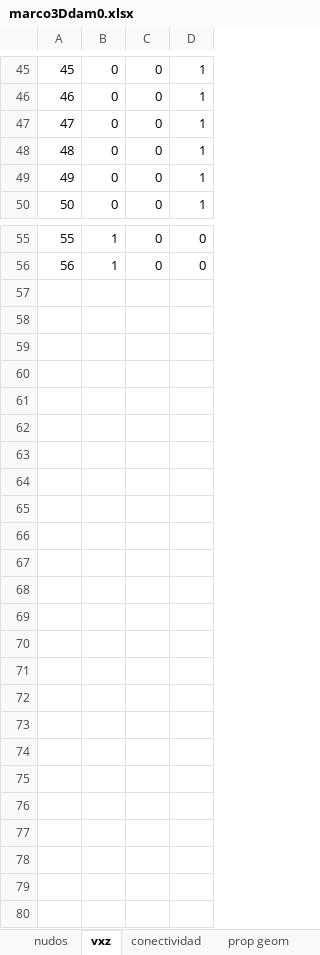
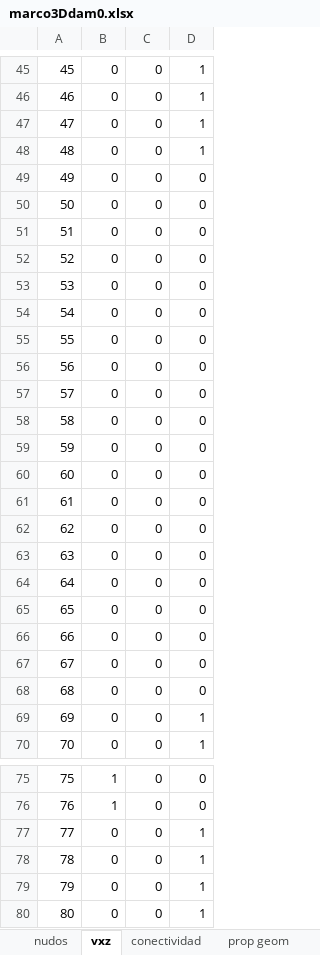
Before and after one commit to fcisnerosr/Proyecto-doctoral, an Excel workbook: pruebas_excel/marco3Ddam0.xlsx, sheet vxz, drawn as a sheet; only a part is shown, gaps mark what is left out; values as stored, in another font and other column widths than the file's, no borders; addresses are those after the commit; the diff names each change by its address in the sheet, - before the commit and + after, or states it on an @@ line.

```diff
--- a/pruebas_excel/marco3Ddam0.xlsx (sheet vxz)
+++ b/pruebas_excel/marco3Ddam0.xlsx (sheet vxz)
+row 49: 49 | 0 | 0 | 0
+row 50: 50 | 0 | 0 | 0
+row 51: 51 | 0 | 0 | 0
+row 52: 52 | 0 | 0 | 0
+row 53: 53 | 0 | 0 | 0
+row 54: 54 | 0 | 0 | 0
+row 55: 55 | 0 | 0 | 0
+row 56: 56 | 0 | 0 | 0
+row 57: 57 | 0 | 0 | 0
+row 58: 58 | 0 | 0 | 0
+row 59: 59 | 0 | 0 | 0
+row 60: 60 | 0 | 0 | 0
+row 61: 61 | 0 | 0 | 0
+row 62: 62 | 0 | 0 | 0
+row 63: 63 | 0 | 0 | 0
+row 64: 64 | 0 | 0 | 0
+row 65: 65 | 0 | 0 | 0
+row 66: 66 | 0 | 0 | 0
+row 67: 67 | 0 | 0 | 0
+row 68: 68 | 0 | 0 | 0
@@ column A renumbered between rows 69 and 76 @@
+row 77: 77 | 0 | 0 | 1
+row 78: 78 | 0 | 0 | 1
+row 79: 79 | 0 | 0 | 1
+row 80: 80 | 0 | 0 | 1
```
Also changed, not shown: sheet prop geom, sheet conectividad, sheet nudos, 9 other files.
